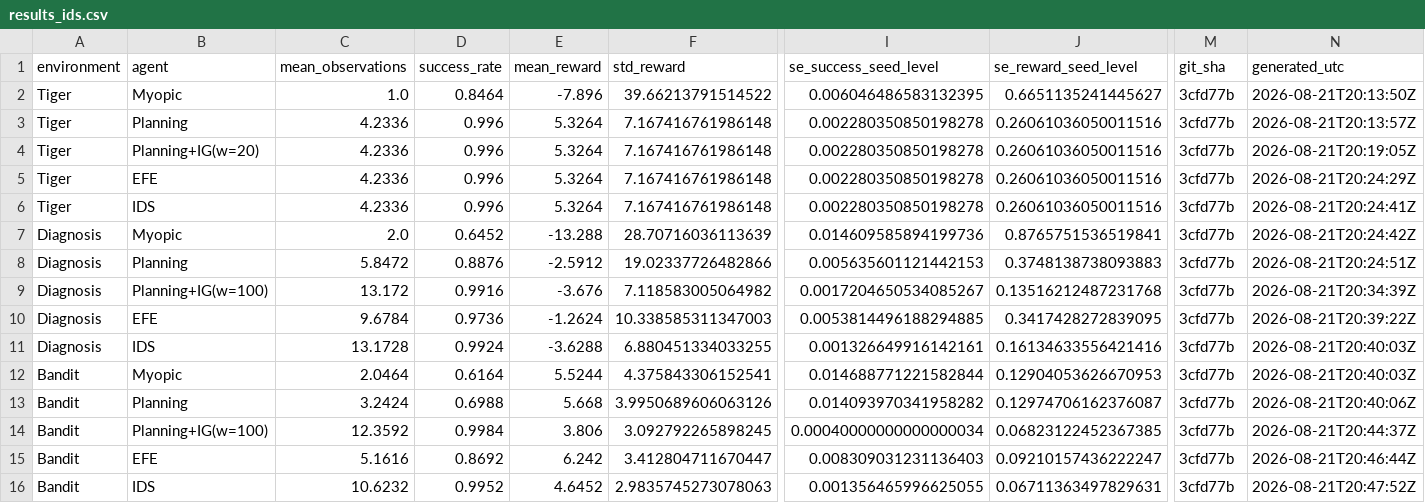
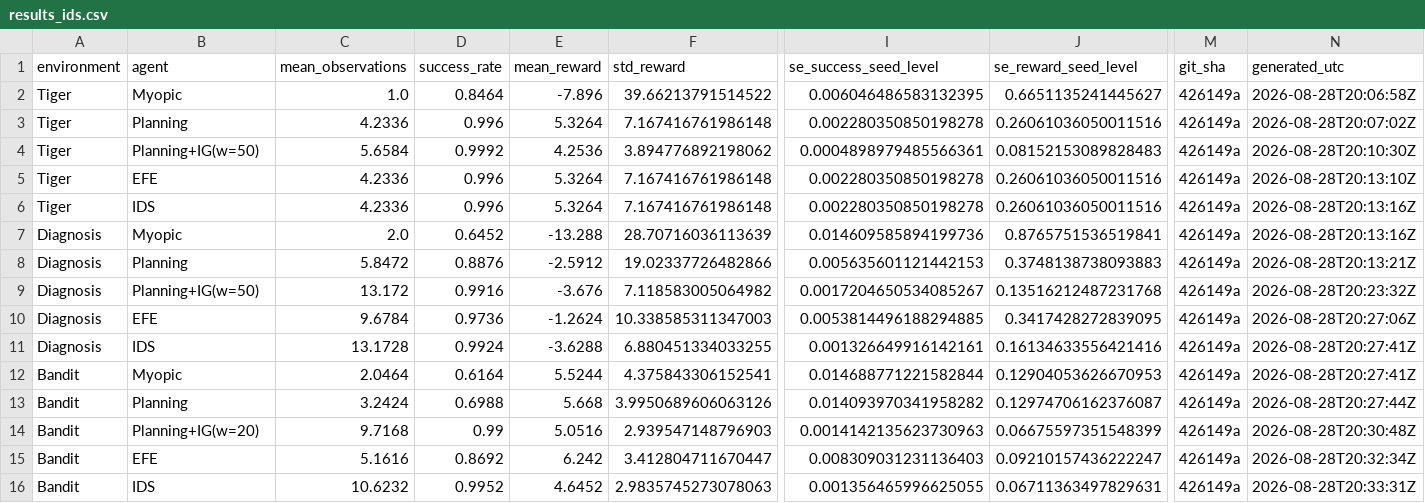
Before and after one commit to PatrickAllenCooper/rho_aif, a CSV file: results/results_ids.csv, drawn as a sheet; only a part is shown, gaps mark what is left out; the diff names each change by its address in the sheet, - before the commit and + after, or states it on an @@ line.

```diff
--- a/results/results_ids.csv
+++ b/results/results_ids.csv
-M2:M16 (git_sha): 3cfd77b
+M2:M16 (git_sha): 426149a
-N2 (generated_utc): 2026-08-21T20:13:50Z
+N2 (generated_utc): 2026-08-28T20:06:58Z
-N3 (generated_utc): 2026-08-21T20:13:57Z
+N3 (generated_utc): 2026-08-28T20:07:02Z
-B4 (agent): Planning+IG(w=20)
+B4 (agent): Planning+IG(w=50)
-C4 (mean_observations): 4.2336
+C4 (mean_observations): 5.6584
-D4 (success_rate): 0.996
+D4 (success_rate): 0.9992
-E4 (mean_reward): 5.3264
+E4 (mean_reward): 4.2536
-F4 (std_reward): 7.167416761986148
+F4 (std_reward): 3.894776892198062
-I4 (se_success_seed_level): 0.002280350850198278
+I4 (se_success_seed_level): 0.0004898979485566361
-J4 (se_reward_seed_level): 0.26061036050011516
+J4 (se_reward_seed_level): 0.08152153089828483
-N4 (generated_utc): 2026-08-21T20:19:05Z
+N4 (generated_utc): 2026-08-28T20:10:30Z
-N5 (generated_utc): 2026-08-21T20:24:29Z
+N5 (generated_utc): 2026-08-28T20:13:10Z
-N6 (generated_utc): 2026-08-21T20:24:41Z
+N6 (generated_utc): 2026-08-28T20:13:16Z
-N7 (generated_utc): 2026-08-21T20:24:42Z
+N7 (generated_utc): 2026-08-28T20:13:16Z
-N8 (generated_utc): 2026-08-21T20:24:51Z
+N8 (generated_utc): 2026-08-28T20:13:21Z
-B9 (agent): Planning+IG(w=100)
+B9 (agent): Planning+IG(w=50)
-N9 (generated_utc): 2026-08-21T20:34:39Z
+N9 (generated_utc): 2026-08-28T20:23:32Z
-N10 (generated_utc): 2026-08-21T20:39:22Z
+N10 (generated_utc): 2026-08-28T20:27:06Z
-N11:N12 (generated_utc): 2026-08-21T20:40:03Z
+N11:N12 (generated_utc): 2026-08-28T20:27:41Z
-N13 (generated_utc): 2026-08-21T20:40:06Z
+N13 (generated_utc): 2026-08-28T20:27:44Z
-B14 (agent): Planning+IG(w=100)
+B14 (agent): Planning+IG(w=20)
-C14 (mean_observations): 12.3592
+C14 (mean_observations): 9.7168
-D14 (success_rate): 0.9984
+D14 (success_rate): 0.99
-E14 (mean_reward): 3.806
+E14 (mean_reward): 5.0516
-F14 (std_reward): 3.092792265898245
+F14 (std_reward): 2.939547148796903
-I14 (se_success_seed_level): 0.00040000000000000034
+I14 (se_success_seed_level): 0.0014142135623730963
-J14 (se_reward_seed_level): 0.06823122452367385
+J14 (se_reward_seed_level): 0.06675597351548399
-N14 (generated_utc): 2026-08-21T20:44:37Z
+N14 (generated_utc): 2026-08-28T20:30:48Z
-N15 (generated_utc): 2026-08-21T20:46:44Z
+N15 (generated_utc): 2026-08-28T20:32:34Z
-N16 (generated_utc): 2026-08-21T20:47:52Z
+N16 (generated_utc): 2026-08-28T20:33:31Z
```
Also changed, not shown: results/results_thresholds.csv, results/results_transfer.csv, 8 other files.
